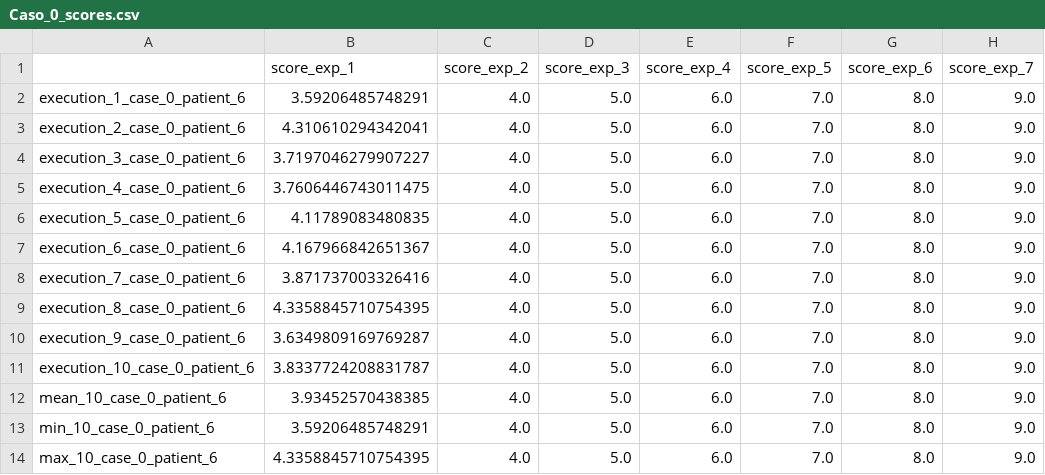
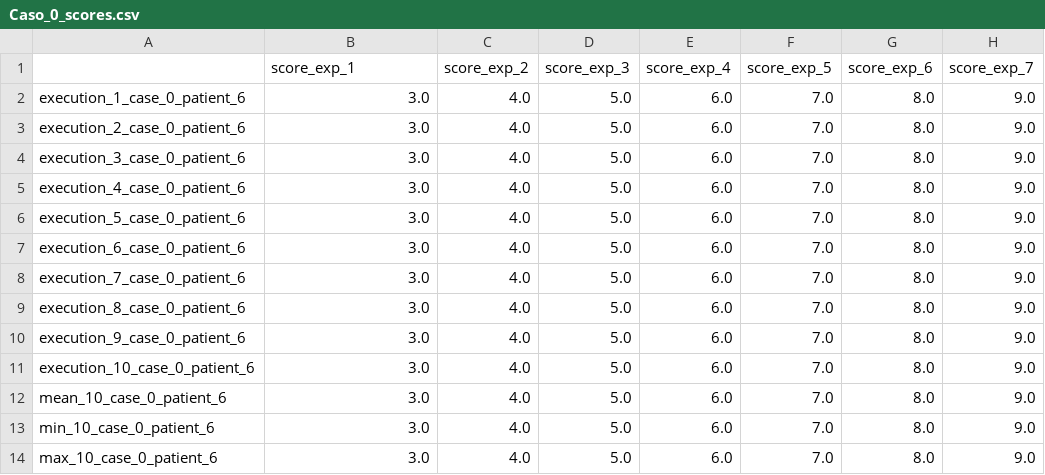
Before and after one commit to carleton-diabetes-data-sci/PrediccionGlucosa, a CSV file: D1NAMO/processed_subset/006/Caso_0/Caso_0_scores.csv, drawn as a sheet.

```diff
--- a/D1NAMO/processed_subset/006/Caso_0/Caso_0_scores.csv
+++ b/D1NAMO/processed_subset/006/Caso_0/Caso_0_scores.csv
@@ -1,14 +1,14 @@
 ,score_exp_1,score_exp_2,score_exp_3,score_exp_4,score_exp_5,score_exp_6,score_exp_7
-execution_1_case_0_patient_6,3.59206485748291,4.0,5.0,6.0,7.0,8.0,9.0
-execution_2_case_0_patient_6,4.310610294342041,4.0,5.0,6.0,7.0,8.0,9.0
-execution_3_case_0_patient_6,3.7197046279907227,4.0,5.0,6.0,7.0,8.0,9.0
-execution_4_case_0_patient_6,3.7606446743011475,4.0,5.0,6.0,7.0,8.0,9.0
-execution_5_case_0_patient_6,4.11789083480835,4.0,5.0,6.0,7.0,8.0,9.0
-execution_6_case_0_patient_6,4.167966842651367,4.0,5.0,6.0,7.0,8.0,9.0
-execution_7_case_0_patient_6,3.871737003326416,4.0,5.0,6.0,7.0,8.0,9.0
-execution_8_case_0_patient_6,4.3358845710754395,4.0,5.0,6.0,7.0,8.0,9.0
-execution_9_case_0_patient_6,3.6349809169769287,4.0,5.0,6.0,7.0,8.0,9.0
-execution_10_case_0_patient_6,3.8337724208831787,4.0,5.0,6.0,7.0,8.0,9.0
-mean_10_case_0_patient_6,3.93452570438385,4.0,5.0,6.0,7.0,8.0,9.0
-min_10_case_0_patient_6,3.59206485748291,4.0,5.0,6.0,7.0,8.0,9.0
-max_10_case_0_patient_6,4.3358845710754395,4.0,5.0,6.0,7.0,8.0,9.0
+execution_1_case_0_patient_6,3.0,4.0,5.0,6.0,7.0,8.0,9.0
+execution_2_case_0_patient_6,3.0,4.0,5.0,6.0,7.0,8.0,9.0
+execution_3_case_0_patient_6,3.0,4.0,5.0,6.0,7.0,8.0,9.0
+execution_4_case_0_patient_6,3.0,4.0,5.0,6.0,7.0,8.0,9.0
+execution_5_case_0_patient_6,3.0,4.0,5.0,6.0,7.0,8.0,9.0
+execution_6_case_0_patient_6,3.0,4.0,5.0,6.0,7.0,8.0,9.0
+execution_7_case_0_patient_6,3.0,4.0,5.0,6.0,7.0,8.0,9.0
+execution_8_case_0_patient_6,3.0,4.0,5.0,6.0,7.0,8.0,9.0
+execution_9_case_0_patient_6,3.0,4.0,5.0,6.0,7.0,8.0,9.0
+execution_10_case_0_patient_6,3.0,4.0,5.0,6.0,7.0,8.0,9.0
+mean_10_case_0_patient_6,3.0,4.0,5.0,6.0,7.0,8.0,9.0
+min_10_case_0_patient_6,3.0,4.0,5.0,6.0,7.0,8.0,9.0
+max_10_case_0_patient_6,3.0,4.0,5.0,6.0,7.0,8.0,9.0
```
Also changed, not shown: D1NAMO/processed_subset/001/Caso_0/Caso_0_scores.csv, D1NAMO/processed_subset/002/Caso_0/Caso_0_scores.csv, 13 other files.
